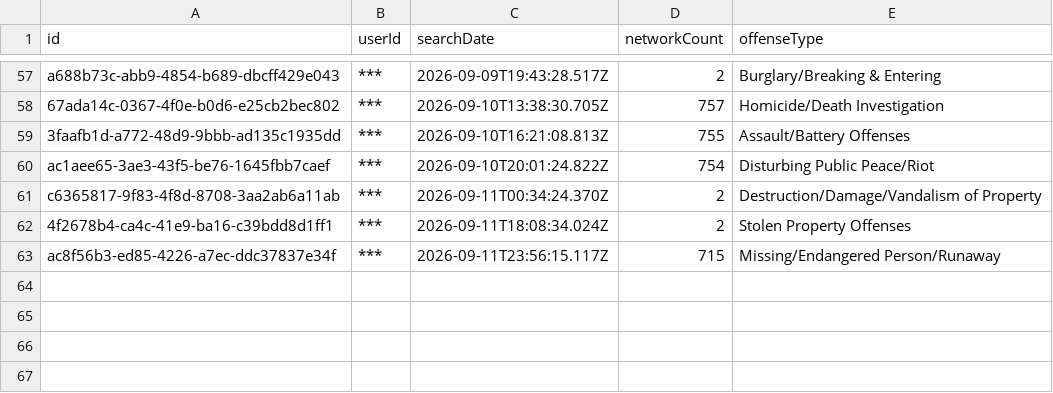
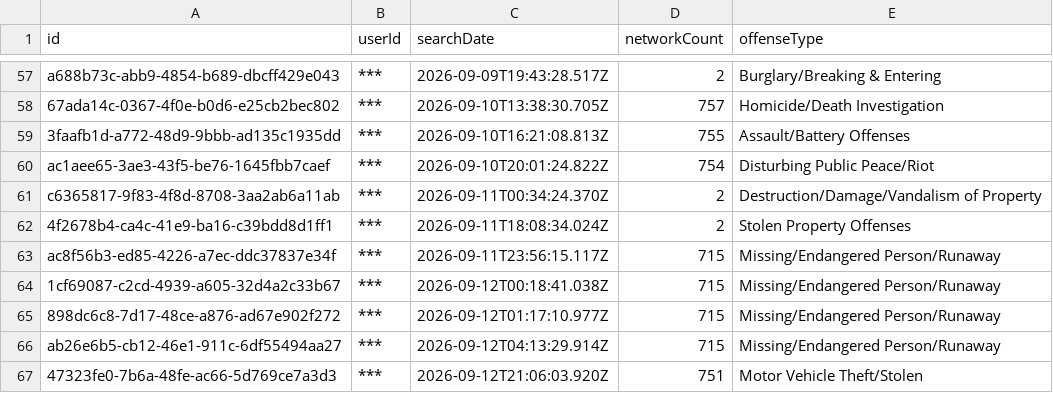
Before and after one commit to Cantica-Systems/flock-transparency, a CSV file: kent/data/wyoming-city-pd/2026-09.csv, drawn as a sheet; only a part is shown, gaps mark what is left out.

Commit message:
Update at 2026-09-14T06:20Z (wyoming-city-pd +4)

```diff
--- a/kent/data/wyoming-city-pd/2026-09.csv
+++ b/kent/data/wyoming-city-pd/2026-09.csv
@@ -63 +63,5 @@ c6365817-9f83-4f8d-8708-3aa2ab6a11ab,***,2026-09-11T00:34:24.370Z,2,Destruction/
 ac8f56b3-ed85-4226-a7ec-ddc37837e34f,***,2026-09-11T23:56:15.117Z,715,Missing/Endangered Person/Runaway
+1cf69087-c2cd-4939-a605-32d4a2c33b67,***,2026-09-12T00:18:41.038Z,715,Missing/Endangered Person/Runaway
+898dc6c8-7d17-48ce-a876-ad67e902f272,***,2026-09-12T01:17:10.977Z,715,Missing/Endangered Person/Runaway
+ab26e6b5-cb12-46e1-911c-6df55494aa27,***,2026-09-12T04:13:29.914Z,715,Missing/Endangered Person/Runaway
+47323fe0-7b6a-48fe-ac66-5d769ce7a3d3,***,2026-09-12T21:06:03.920Z,751,Motor Vehicle Theft/Stolen
```
Also changed, not shown: kent/data/wyoming-city-pd/stats.csv, 3 other files.
